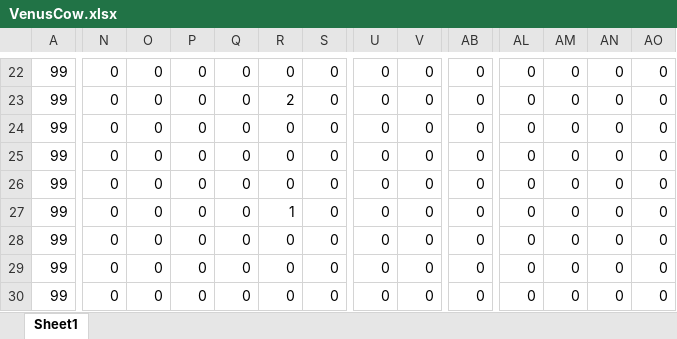
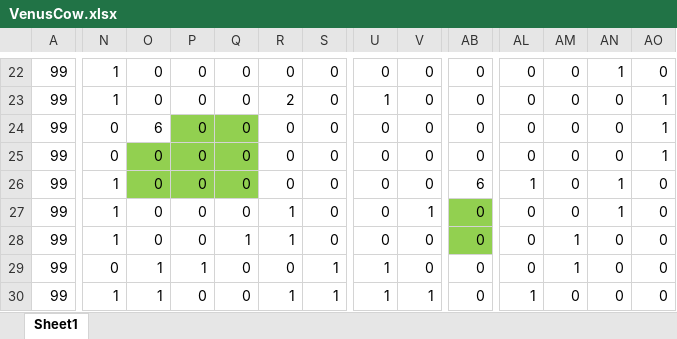
Before and after one commit to r1towww/osore, an Excel workbook: Star Regein/Star Regein/VenusCow.xlsx, sheet Sheet1, drawn as a sheet; only a part is shown, gaps mark what is left out; values as stored, in another font and other column widths than the file's, no borders; charts and pictures and conditional formats not drawn; the diff covers the shown part only; the diff names each change by its address in the sheet, - before the commit and + after, or states it on an @@ line.

```diff
--- a/Star Regein/Star Regein/VenusCow.xlsx (sheet Sheet1)
+++ b/Star Regein/Star Regein/VenusCow.xlsx (sheet Sheet1)
-N22:N23: 0
+N22:N23: 1
-AN22: 0
+AN22: 1
-U23: 0
+U23: 1
-AO23:AO25: 0
+AO23:AO25: 1
-O24: 0
+O24: 6
-P24:Q24 fill: none
+P24:Q24 fill: #92D050
-O25:Q26 fill: none
+O25:Q26 fill: #92D050
-N26:N28: 0
+N26:N28: 1
-AB26: 0
+AB26: 6
-AL26: 0
+AL26: 1
-AN26:AN27: 0
+AN26:AN27: 1
-V27: 0
+V27: 1
-AB27:AB28 fill: none
+AB27:AB28 fill: #92D050
-Q28: 0
+Q28: 1
-R28: 0
+R28: 1
-AM28:AM29: 0
+AM28:AM29: 1
-O29:O30: 0
+O29:O30: 1
-P29: 0
+P29: 1
-S29:S30: 0
+S29:S30: 1
-U29:U30: 0
+U29:U30: 1
-N30: 0
+N30: 1
-R30: 0
+R30: 1
-V30: 0
+V30: 1
-AL30: 0
+AL30: 1
```
Also changed, not shown: 58 edited cells and cell formats elsewhere in this sheet, 12 other files.
